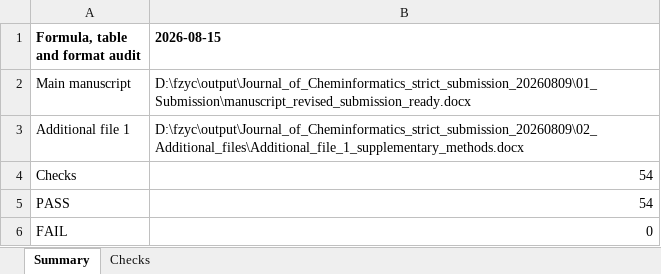
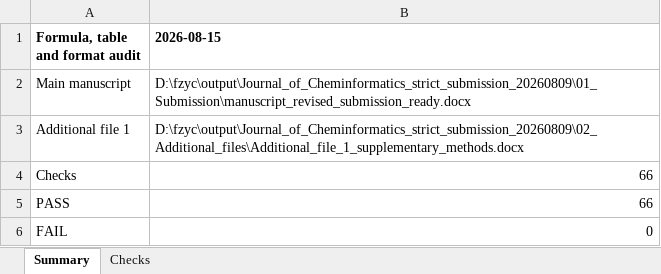
Before and after one commit to zfr0857/FZYC-Mol, an Excel workbook: submission_documents/audits/formula_table_and_format_audit_20260815.xlsx, sheet Summary, drawn as a sheet; values as stored, in another font and other column widths than the file's, no borders; the diff names each change by its address in the sheet, - before the commit and + after, or states it on an @@ line.

```diff
--- a/submission_documents/audits/formula_table_and_format_audit_20260815.xlsx (sheet Summary)
+++ b/submission_documents/audits/formula_table_and_format_audit_20260815.xlsx (sheet Summary)
-B4:B5 (2026-08-15): 54
+B4:B5 (2026-08-15): 66
```
Also changed, not shown: sheet Checks, submission_documents/audits/Journal_of_Cheminformatics_full_audit_20260815.xlsx, 9 other files.
